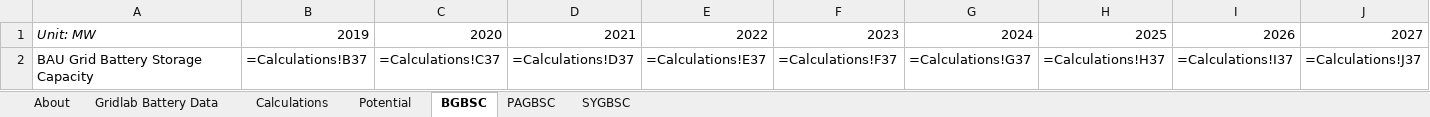
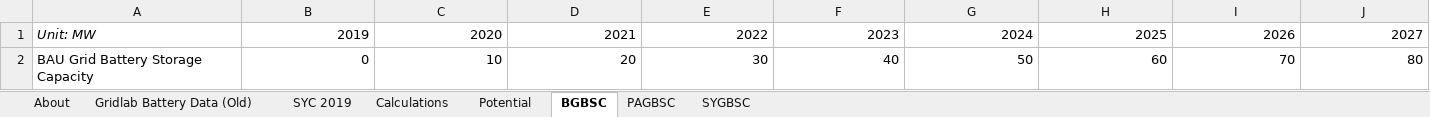
Before and after one commit to EnergyInnovation/eps-montana, an Excel workbook: InputData/elec/GBSC/Grid Battery Storage Capacities.xlsx, sheet BGBSC, drawn as a sheet; only a part is shown; values as stored, in another font and other column widths than the file's, no borders; formulas without a stored value are shown as written; removed rows and columns are numbered as before the commit, all else as after; rows hold the shown columns only; the diff names each change by its address in the sheet, - before the commit and + after, or states it on an @@ line.

```diff
--- a/InputData/elec/GBSC/Grid Battery Storage Capacities.xlsx (sheet BGBSC)
+++ b/InputData/elec/GBSC/Grid Battery Storage Capacities.xlsx (sheet BGBSC)
-sheet tab: Gridlab Battery Data
+sheet tab: Gridlab Battery Data (Old)
+sheet tab: SYC 2019
-row 2: BAU Grid Battery Storage Capacity | =Calculations!B37 | =Calculations!C37 | =Calculations!D37 | =Calculations!E37 | =Calculations!F37 | =Calculations!G37 | =Calculations!H37 | =Calculations!I37 | =Calculations!J37
+row 2: BAU Grid Battery Storage Capacity | 0 | 10 | 20 | 30 | 40 | 50 | 60 | 70 | 80
```
Also changed, not shown: sheet Calculations, sheet PAGBSC, sheet About, sheet SYGBSC, charts or pictures, InputData/ctrl-settings/BAEPAbCiPC/Bool Are Energy Prices Affected by Chng in Production Costs.xlsx, 3 other files.
